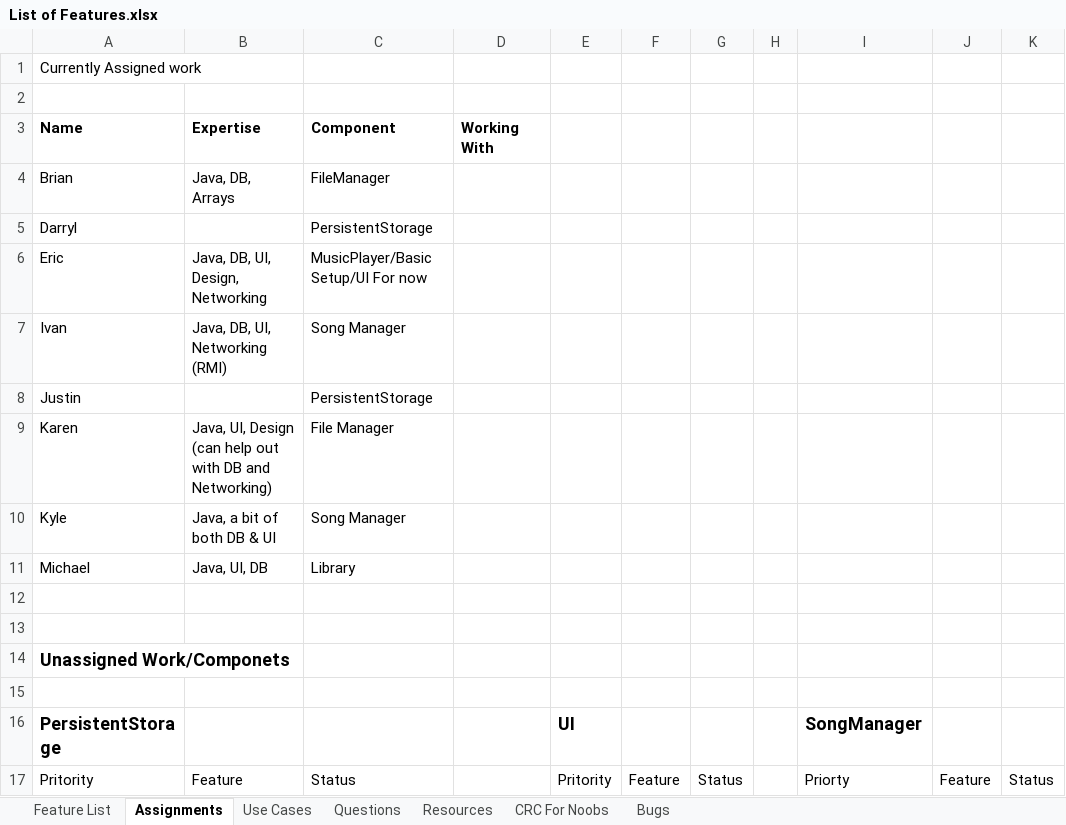
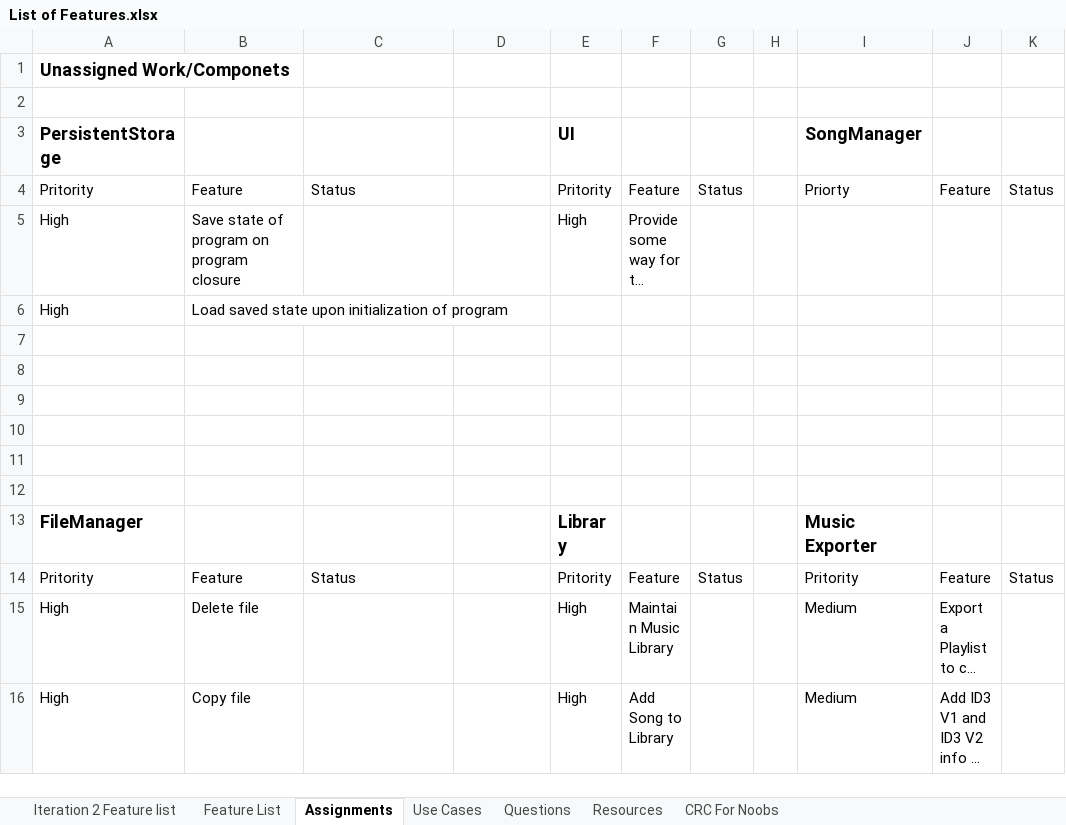
Before and after one commit to yunophilic/Gamma-Music-Manager, an Excel workbook: Docs/List of Features.xlsx, sheet Assignments, drawn as a sheet; only a part is shown; the shorter side is filled out with more unchanged rows; long unchanged cells end in …; values as stored, in another font and other column widths than the file's, no borders; charts and pictures and conditional formats not drawn; the diff names each change by its address in the sheet, - before the commit and + after, or states it on an @@ line.

```diff
--- a/Docs/List of Features.xlsx (sheet Assignments)
+++ b/Docs/List of Features.xlsx (sheet Assignments)
-sheet tab: Bugs
+sheet tab: Iteration 2 Feature Iist
-row 1: Currently Assigned work
-row 2: (empty)
-row 3: Name | Expertise | Component | Working With
-row 4: Brian | Java, DB, Arrays | FileManager
-row 5: Darryl |  | PersistentStorage
-row 6: Eric | Java, DB, UI, Design, Networking | MusicPlayer/Basic Setup/UI For now
-row 7: Ivan | Java, DB, UI, Networking (RMI) | Song Manager
-row 8: Justin |  | PersistentStorage
-row 9: Karen | Java, UI, Design (can help out with DB and Networking) | File Manager
-row 10: Kyle | Java, a bit of both DB & UI | Song Manager
-row 11: Michael | Java, UI, DB | Library
-row 12: (empty)
-row 13: (empty)
```
Also changed, not shown: sheet Questions, sheet Feature List, sheet Resources, 3 other files.
